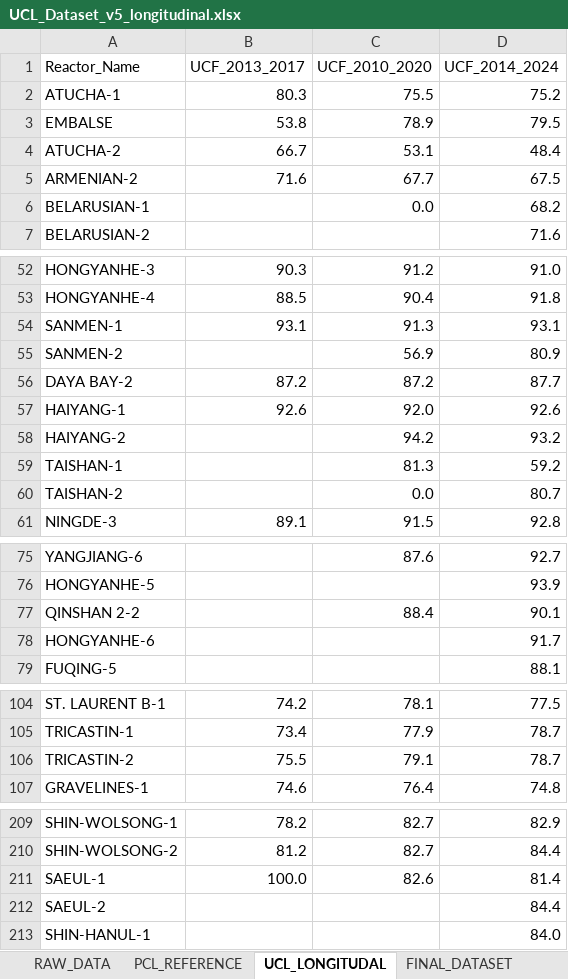
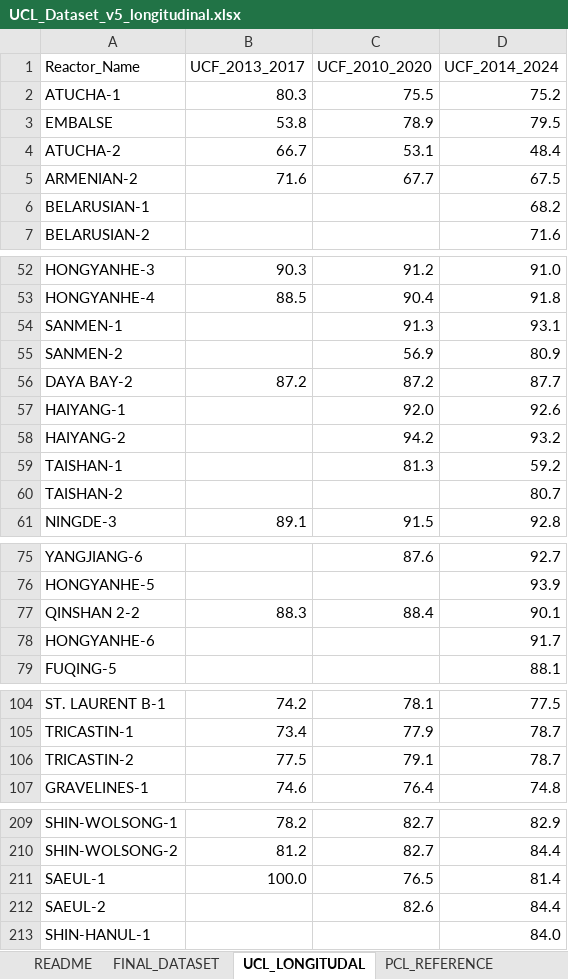
Before and after one commit to Zahiiiin/UCL_risk_predictor, an Excel workbook: data/UCL_Dataset_v5_longitudinal.xlsx, sheet UCL_LONGITUDAL, drawn as a sheet; only a part is shown, gaps mark what is left out; values as stored, in another font and other column widths than the file's, no cell formats; the diff covers the shown part only; the diff names each change by its address in the sheet, - before the commit and + after, or states it on an @@ line.

```diff
--- a/data/UCL_Dataset_v5_longitudinal.xlsx (sheet UCL_LONGITUDAL)
+++ b/data/UCL_Dataset_v5_longitudinal.xlsx (sheet UCL_LONGITUDAL)
+sheet tab: README
@@ sheet tab order changed: README | FINAL_DATASET | UCL_LONGITUDAL | PCL_REFERENCE @@
-C6 (UCF_2010_2020): 0.0
+C6 (UCF_2010_2020): (empty)
-B54 (UCF_2013_2017): 93.1
+B54 (UCF_2013_2017): (empty)
-B57 (UCF_2013_2017): 92.6
+B57 (UCF_2013_2017): (empty)
-C60 (UCF_2010_2020): 0.0
+C60 (UCF_2010_2020): (empty)
-B77 (UCF_2013_2017): (empty)
+B77 (UCF_2013_2017): 88.3
-B106 (UCF_2013_2017): 75.5
+B106 (UCF_2013_2017): 77.5
-C211 (UCF_2010_2020): 82.6
+C211 (UCF_2010_2020): 76.5
-C212 (UCF_2010_2020): (empty)
+C212 (UCF_2010_2020): 82.6
```
Also changed, not shown: 5 edited cells elsewhere in this sheet, sheet RAW_DATA, sheet FINAL_DATASET, sheet PCL_REFERENCE, cell formats, 29 other files.
